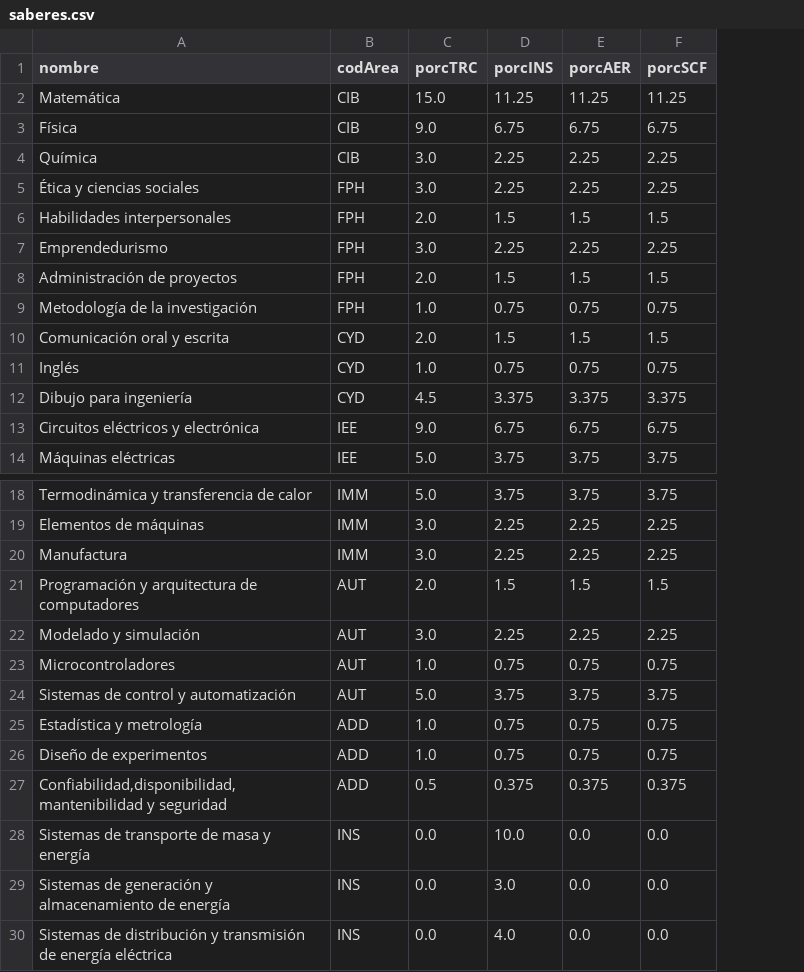
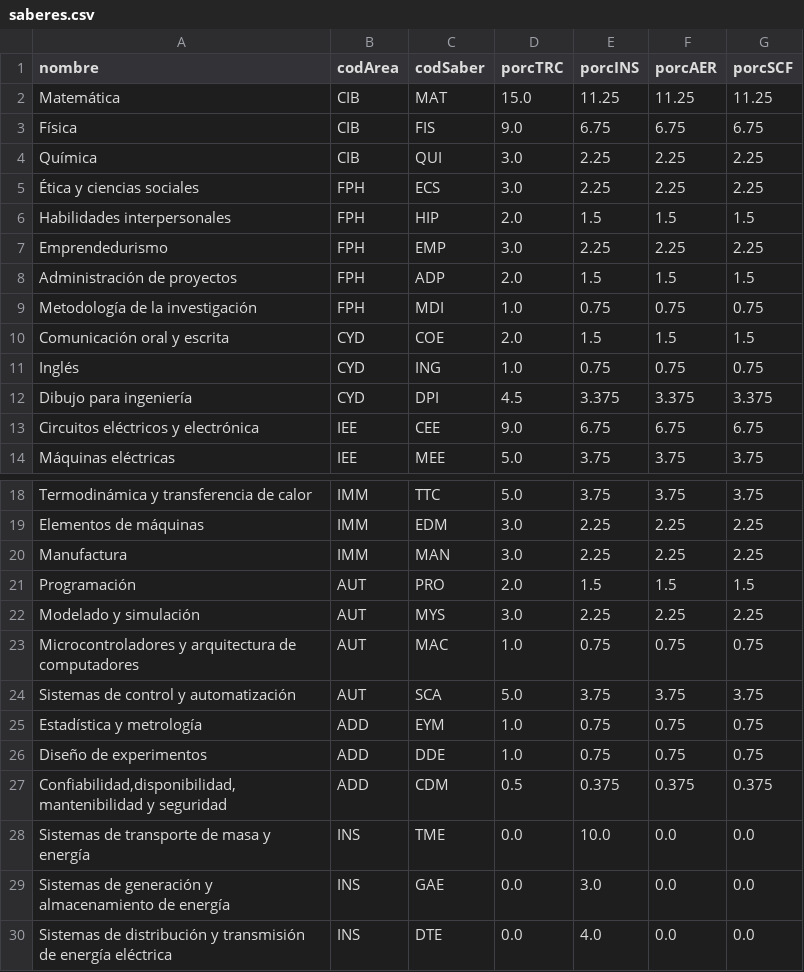
Before and after one commit to EIEM-TEC/CLIE, a CSV file: saberes.csv, drawn as a sheet; only a part is shown, gaps mark what is left out; the diff names each change by its address in the sheet, - before the commit and + after, or states it on an @@ line.

```diff
--- a/saberes.csv
+++ b/saberes.csv
+column C (codSaber), rows 2-14: MAT | FIS | QUI | ECS | HIP | EMP | ADP | MDI | COE | ING | DPI | CEE | MEE; rows 18-30: TTC | EDM | MAN | PRO | MYS | MAC | SCA | EYM | DDE | CDM | TME | GAE | DTE
-A21 (nombre): Programación y arquitectura de computadores
+A21 (nombre): Programación
-A23 (nombre): Microcontroladores
+A23 (nombre): Microcontroladores y arquitectura de computadores
```
Also changed, not shown: cursos/cursos_malla.csv, 5 other files.
